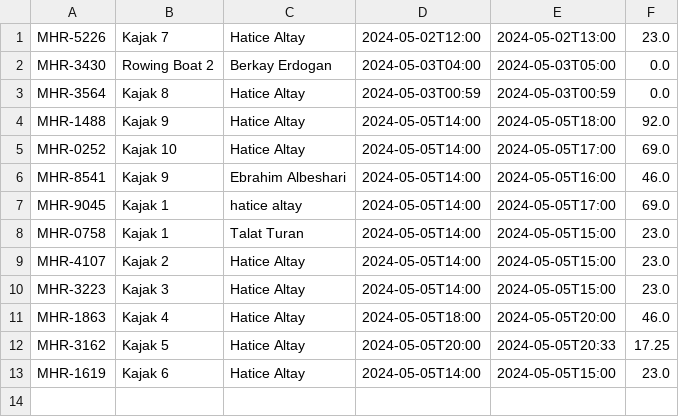
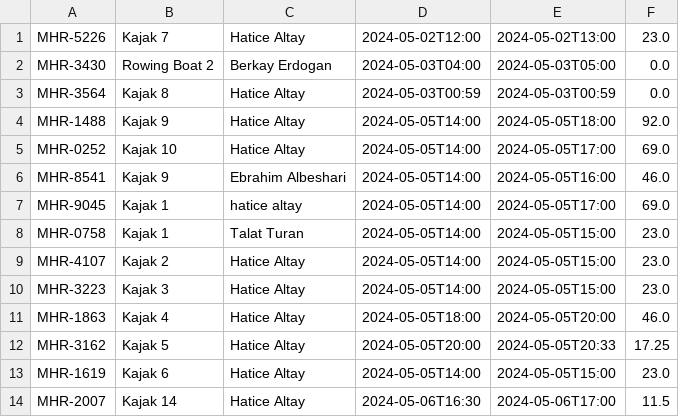
Before and after one commit to haltaynl/BoatRentalProject, a CSV file: boatRental/src/main/resources/Reservations.csv, drawn as a sheet.

Commit message:
hatice resolved all issues

```diff
--- a/boatRental/src/main/resources/Reservations.csv
+++ b/boatRental/src/main/resources/Reservations.csv
@@ -13 +13,2 @@ MHR-3162;Kajak 5;Hatice Altay;2024-05-05T20:00;2024-05-05T20:33;17.25
 MHR-1619;Kajak 6;Hatice Altay;2024-05-05T14:00;2024-05-05T15:00;23.0
+MHR-2007;Kajak 14;Hatice Altay;2024-05-06T16:30;2024-05-06T17:00;11.5
```
Also changed, not shown: 25 other files.
